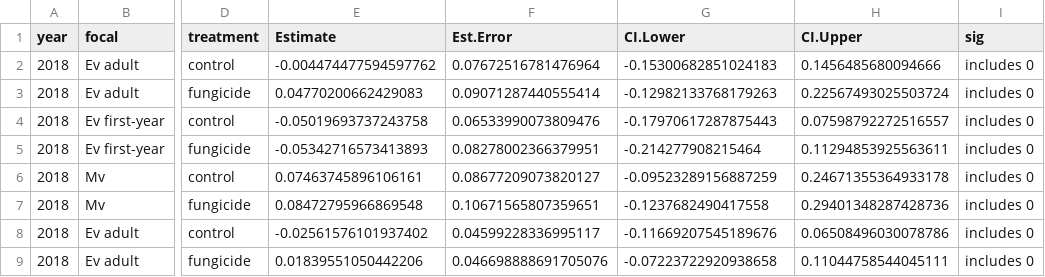
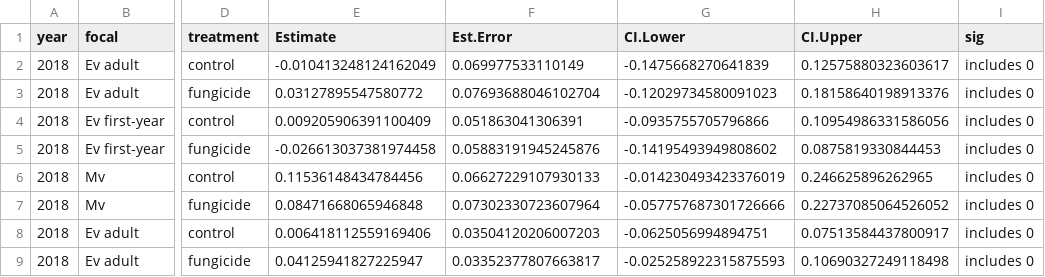
Before and after one commit to aekendig/microstegium-bipolaris, a CSV file: output/focal_seed_competition_coefficients_2018_2019_density_exp.csv, drawn as a sheet; only a part is shown, gaps mark what is left out; the diff covers the shown part only; the diff names each change by its address in the sheet, - before the commit and + after, or states it on an @@ line.

```diff
--- a/output/focal_seed_competition_coefficients_2018_2019_density_exp.csv
+++ b/output/focal_seed_competition_coefficients_2018_2019_density_exp.csv
-E2 (Estimate): -0.004474477594597762
+E2 (Estimate): -0.010413248124162049
-F2 (Est.Error): 0.07672516781476964
+F2 (Est.Error): 0.069977533110149
-G2 (CI.Lower): -0.15300682851024183
+G2 (CI.Lower): -0.1475668270641839
-H2 (CI.Upper): 0.1456485680094666
+H2 (CI.Upper): 0.12575880323603617
-E3 (Estimate): 0.04770200662429083
+E3 (Estimate): 0.03127895547580772
-F3 (Est.Error): 0.09071287440555414
+F3 (Est.Error): 0.07693688046102704
-G3 (CI.Lower): -0.12982133768179263
+G3 (CI.Lower): -0.12029734580091023
-H3 (CI.Upper): 0.22567493025503724
+H3 (CI.Upper): 0.18158640198913376
-E4 (Estimate): -0.05019693737243758
+E4 (Estimate): 0.009205906391100409
-F4 (Est.Error): 0.06533990073809476
+F4 (Est.Error): 0.051863041306391
-G4 (CI.Lower): -0.17970617287875443
+G4 (CI.Lower): -0.0935755705796866
-H4 (CI.Upper): 0.07598792272516557
+H4 (CI.Upper): 0.10954986331586056
-E5 (Estimate): -0.05342716573413893
+E5 (Estimate): -0.026613037381974458
-F5 (Est.Error): 0.08278002366379951
+F5 (Est.Error): 0.05883191945245876
-G5 (CI.Lower): -0.214277908215464
+G5 (CI.Lower): -0.14195493949808602
-H5 (CI.Upper): 0.11294853925563611
+H5 (CI.Upper): 0.0875819330844453
-E6 (Estimate): 0.07463745896106161
+E6 (Estimate): 0.11536148434784456
-F6 (Est.Error): 0.08677209073820127
+F6 (Est.Error): 0.06627229107930133
-G6 (CI.Lower): -0.09523289156887259
+G6 (CI.Lower): -0.014230493423376019
-H6 (CI.Upper): 0.24671355364933178
+H6 (CI.Upper): 0.246625896262965
-E7 (Estimate): 0.08472795966869548
+E7 (Estimate): 0.08471668065946848
-F7 (Est.Error): 0.10671565807359651
+F7 (Est.Error): 0.07302330723607964
-G7 (CI.Lower): -0.1237682490417558
+G7 (CI.Lower): -0.057757687301726666
-H7 (CI.Upper): 0.29401348287428736
+H7 (CI.Upper): 0.22737085064526052
-E8 (Estimate): -0.02561576101937402
+E8 (Estimate): 0.006418112559169406
-F8 (Est.Error): 0.04599228336995117
+F8 (Est.Error): 0.03504120206007203
-G8 (CI.Lower): -0.11669207545189676
+G8 (CI.Lower): -0.0625056994894751
-H8 (CI.Upper): 0.06508496030078786
+H8 (CI.Upper): 0.07513584437800917
-E9 (Estimate): 0.01839551050442206
+E9 (Estimate): 0.04125941827225947
-F9 (Est.Error): 0.046698888691705076
+F9 (Est.Error): 0.03352377807663817
-G9 (CI.Lower): -0.07223722920938658
+G9 (CI.Lower): -0.025258922315875593
-H9 (CI.Upper): 0.11044758544045111
+H9 (CI.Upper): 0.10690327249118498
```
Also changed, not shown: 114 edited cells elsewhere in this file, output/focal_seed_competition_treatment_effect_2018_2019_density_exp.csv, 11 other files.
